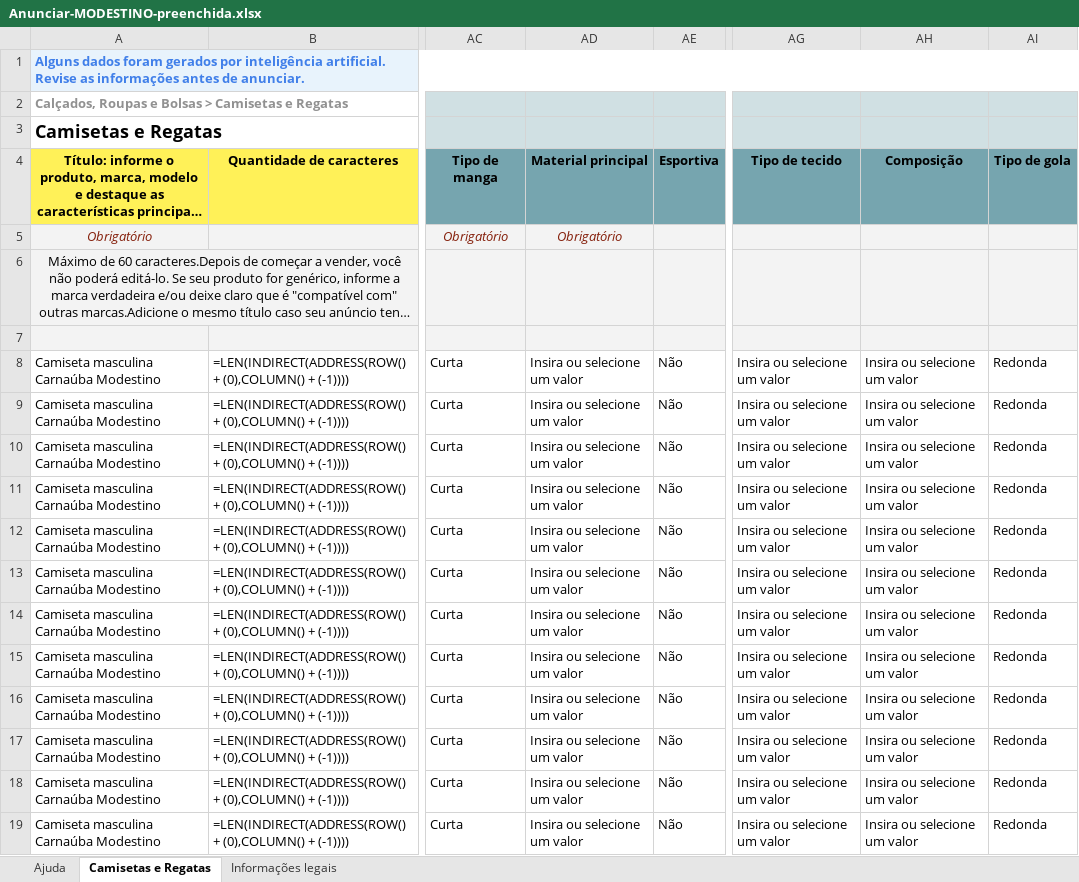
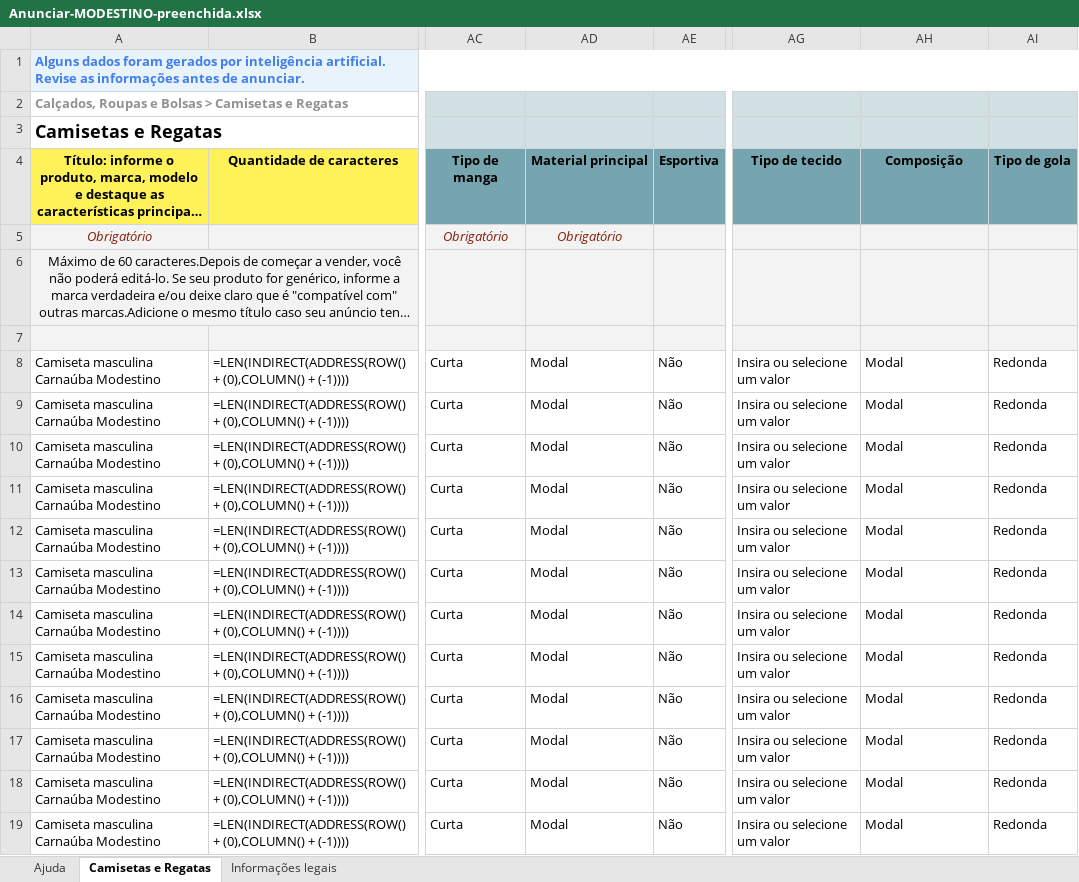
Before and after one commit to jholanda87/api-store, an Excel workbook: loja/mercado-livre/Anunciar-MODESTINO-preenchida.xlsx, sheet Camisetas e Regatas, drawn as a sheet; only a part is shown, gaps mark what is left out; long unchanged cells end in …; values as stored, in another font and other column widths than the file's, no borders; formulas without a stored value are shown as written; conditional formats not drawn; the diff covers the shown part only; the diff names each change by its address in the sheet, - before the commit and + after, or states it on an @@ line.

```diff
--- a/loja/mercado-livre/Anunciar-MODESTINO-preenchida.xlsx (sheet Camisetas e Regatas)
+++ b/loja/mercado-livre/Anunciar-MODESTINO-preenchida.xlsx (sheet Camisetas e Regatas)
-AD8:AD19 (Material principal): Insira ou selecione um valor
+AD8:AD19 (Material principal): Modal
-AH8:AH19 (Composição): Insira ou selecione um valor
+AH8:AH19 (Composição): Modal
```
Also changed, not shown: 480 edited cells elsewhere in this sheet.
